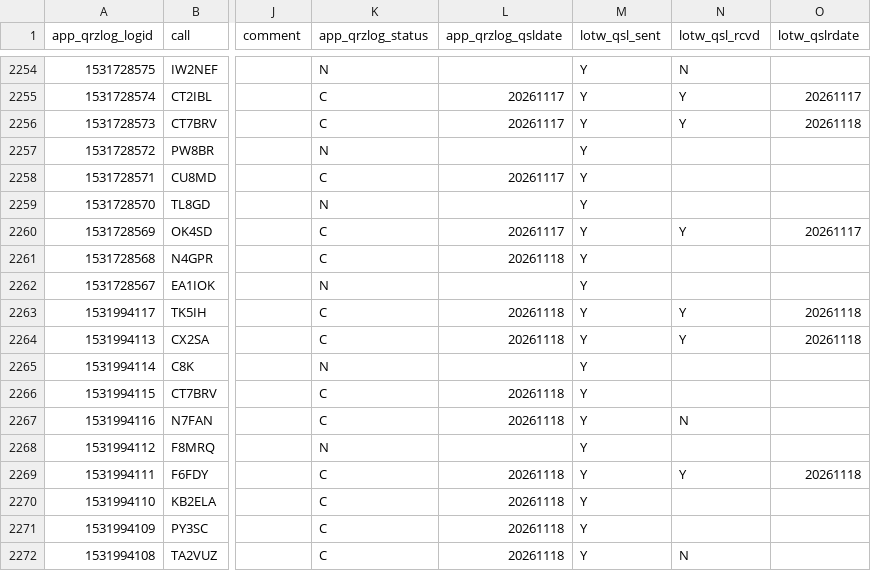
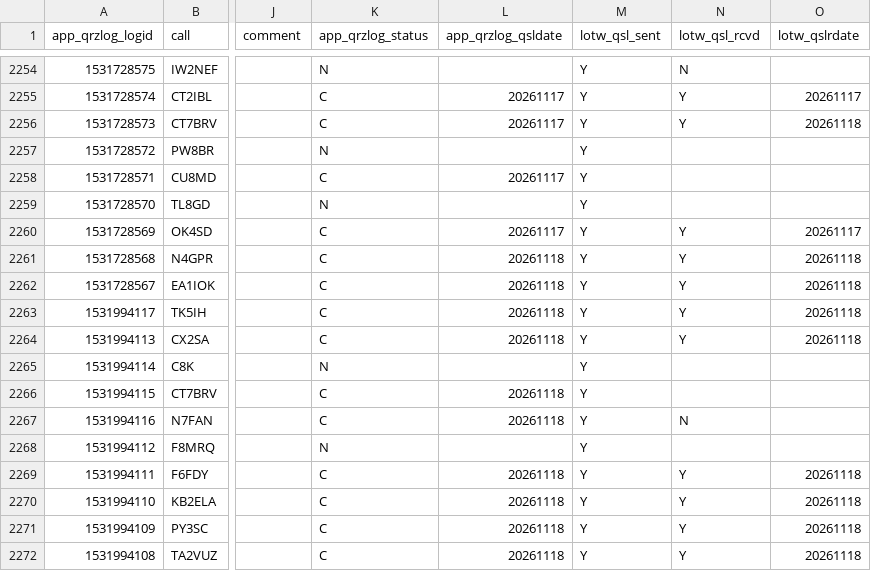
Before and after one commit to gvrocha/contact_mapping, a TSV file: data_output/qrz_qso_table.tsv, drawn as a sheet; only a part is shown, gaps mark what is left out; the diff names each change by its address in the sheet, - before the commit and + after, or states it on an @@ line.

Commit message:
Deploy data 2026-11-18T23:16:58Z

```diff
--- a/data_output/qrz_qso_table.tsv
+++ b/data_output/qrz_qso_table.tsv
-N2261:N2262 (lotw_qsl_rcvd): (empty)
+N2261:N2262 (lotw_qsl_rcvd): Y
-O2261:O2262 (lotw_qslrdate): (empty)
+O2261:O2262 (lotw_qslrdate): 20261118
-K2262 (app_qrzlog_status): N
+K2262 (app_qrzlog_status): C
-L2262 (app_qrzlog_qsldate): (empty)
+L2262 (app_qrzlog_qsldate): 20261118
-N2270:N2271 (lotw_qsl_rcvd): (empty)
+N2270:N2271 (lotw_qsl_rcvd): Y
-O2270:O2272 (lotw_qslrdate): (empty)
+O2270:O2272 (lotw_qslrdate): 20261118
-N2272 (lotw_qsl_rcvd): N
+N2272 (lotw_qsl_rcvd): Y
```
Also changed, not shown: 1 other file.
